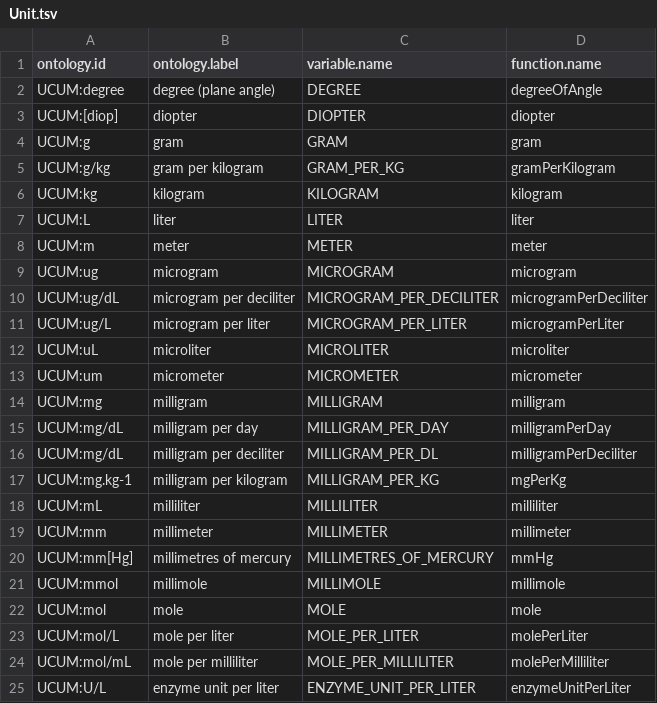
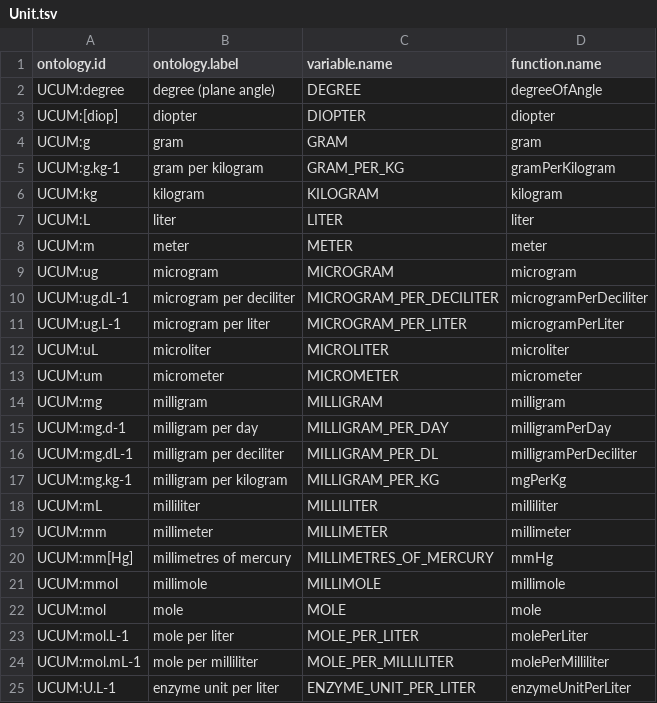
Before and after one commit to phenopackets/phenopacket-tools, a TSV file: constants/Unit.tsv, drawn as a sheet.

Commit message:
Use uniform UCUM encoding, preferring dot notation. Fix #131
Signed-off-by: Daniel Danis <daniel.gordon.danis@protonmail.com>

```diff
--- a/constants/Unit.tsv
+++ b/constants/Unit.tsv
@@ -4,3 +4,3 @@ UCUM:[diop]	diopter	DIOPTER	diopter
 UCUM:g	gram	GRAM	gram
-UCUM:g/kg	gram per kilogram	GRAM_PER_KG	gramPerKilogram
+UCUM:g.kg-1	gram per kilogram	GRAM_PER_KG	gramPerKilogram
 UCUM:kg	kilogram	KILOGRAM	kilogram
@@ -9,4 +9,4 @@ UCUM:m	meter	METER	meter
 UCUM:ug	microgram	MICROGRAM	microgram
-UCUM:ug/dL	microgram per deciliter	MICROGRAM_PER_DECILITER	microgramPerDeciliter
-UCUM:ug/L	microgram per liter	MICROGRAM_PER_LITER	microgramPerLiter
+UCUM:ug.dL-1	microgram per deciliter	MICROGRAM_PER_DECILITER	microgramPerDeciliter
+UCUM:ug.L-1	microgram per liter	MICROGRAM_PER_LITER	microgramPerLiter
 UCUM:uL	microliter	MICROLITER	microliter
@@ -14,4 +14,4 @@ UCUM:um	micrometer	MICROMETER	micrometer
 UCUM:mg	milligram	MILLIGRAM	milligram
-UCUM:mg/dL	milligram per day	MILLIGRAM_PER_DAY	milligramPerDay
-UCUM:mg/dL	milligram per deciliter	MILLIGRAM_PER_DL	milligramPerDeciliter
+UCUM:mg.d-1	milligram per day	MILLIGRAM_PER_DAY	milligramPerDay
+UCUM:mg.dL-1	milligram per deciliter	MILLIGRAM_PER_DL	milligramPerDeciliter
 UCUM:mg.kg-1	milligram per kilogram	MILLIGRAM_PER_KG	mgPerKg
@@ -22,4 +22,4 @@ UCUM:mmol	millimole	MILLIMOLE	millimole
 UCUM:mol	mole	MOLE	mole
-UCUM:mol/L	mole per liter	MOLE_PER_LITER	molePerLiter
-UCUM:mol/mL	mole per milliliter	MOLE_PER_MILLILITER	molePerMilliliter
-UCUM:U/L	enzyme unit per liter	ENZYME_UNIT_PER_LITER	enzymeUnitPerLiter
+UCUM:mol.L-1	mole per liter	MOLE_PER_LITER	molePerLiter
+UCUM:mol.mL-1	mole per milliliter	MOLE_PER_MILLILITER	molePerMilliliter
+UCUM:U.L-1	enzyme unit per liter	ENZYME_UNIT_PER_LITER	enzymeUnitPerLiter
```
